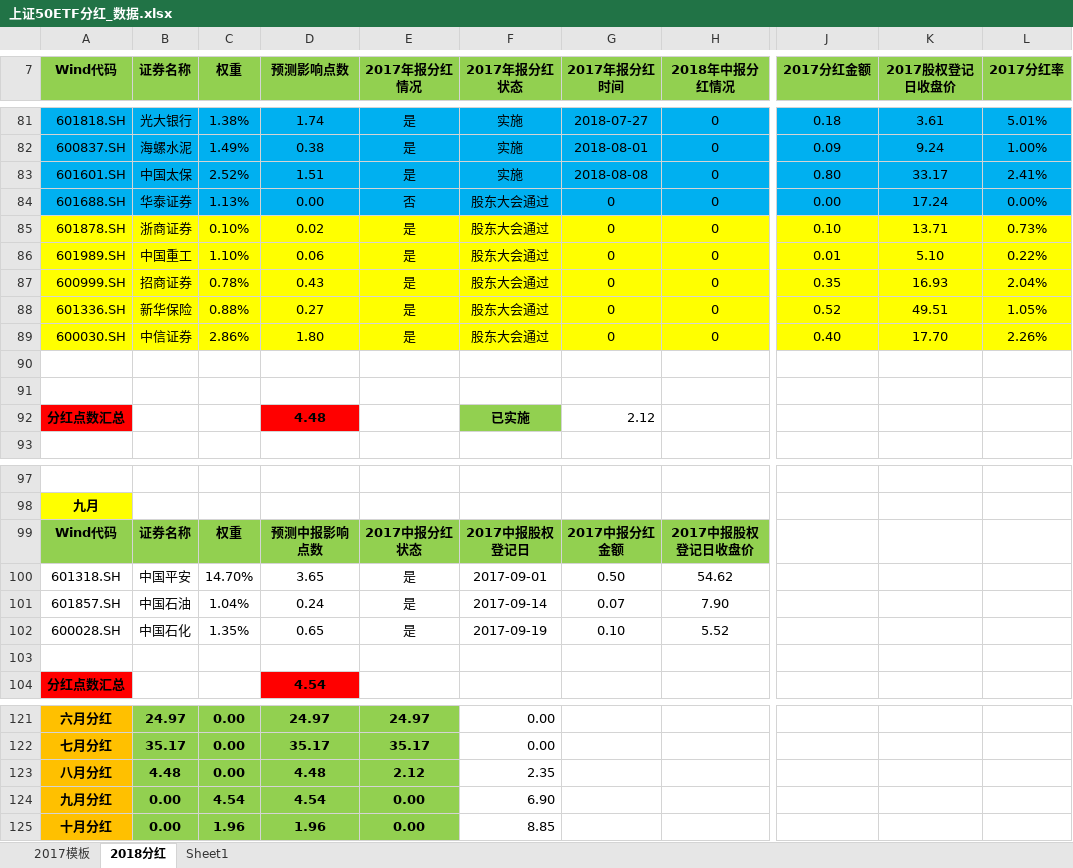
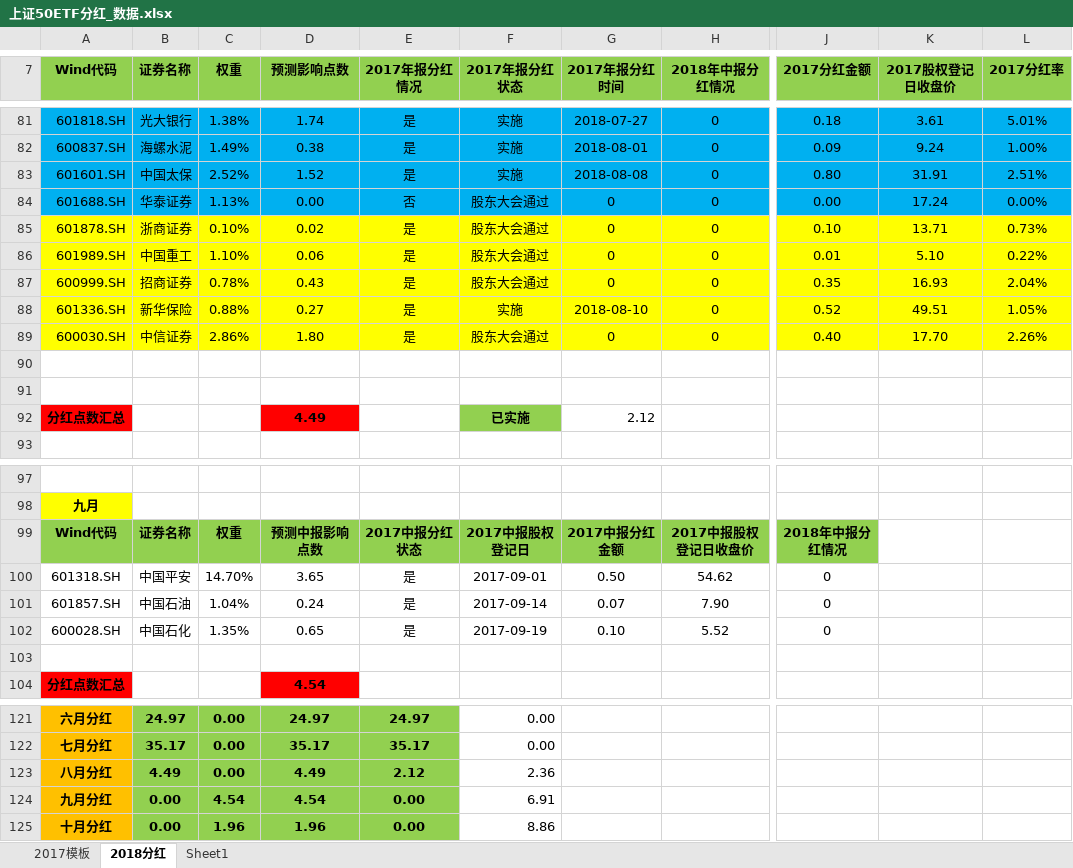
Before and after one commit to PokerDang/OPT-Account, an Excel workbook: 上证50ETF分红_数据.xlsx, sheet 2018分红, drawn as a sheet; only a part is shown, gaps mark what is left out; values as stored, in another font and other column widths than the file's, no borders; the diff covers the shown part only; the diff names each change by its address in the sheet, - before the commit and + after, or states it on an @@ line.

Commit message:
2018-08-06  日常更新

```diff
--- a/上证50ETF分红_数据.xlsx (sheet 2018分红)
+++ b/上证50ETF分红_数据.xlsx (sheet 2018分红)
-D83 (预测影响点数): 1.51
+D83 (预测影响点数): 1.52
-K83 (2017股权登记日收盘价): 33.17
+K83 (2017股权登记日收盘价): 31.91
-L83 (2017分红率): 2.41%
+L83 (2017分红率): 2.51%
-F88 (2017年报分红状态): 股东大会通过
+F88 (2017年报分红状态): 实施
-G88 (2017年报分红时间): 0
+G88 (2017年报分红时间): 2018-08-10
-D92 (预测影响点数): 4.48
+D92 (预测影响点数): 4.49
-J99 (2017分红金额): (empty)
+J99 (2017分红金额): 2018年中报分红情况
-J99 fill: none
+J99 fill: #92D050
-J100:J102 (2017分红金额): (empty)
+J100:J102 (2017分红金额): 0
-B123 (证券名称): 4.48
+B123 (证券名称): 4.49
-D123 (预测影响点数): 4.48
+D123 (预测影响点数): 4.49
-F123 (2017年报分红状态): 2.35
+F123 (2017年报分红状态): 2.36
-F124 (2017年报分红状态): 6.90
+F124 (2017年报分红状态): 6.91
-F125 (2017年报分红状态): 8.85
+F125 (2017年报分红状态): 8.86
```
Also changed, not shown: 2 edited cells and cell formats elsewhere in this sheet, sheet 2017模板.
